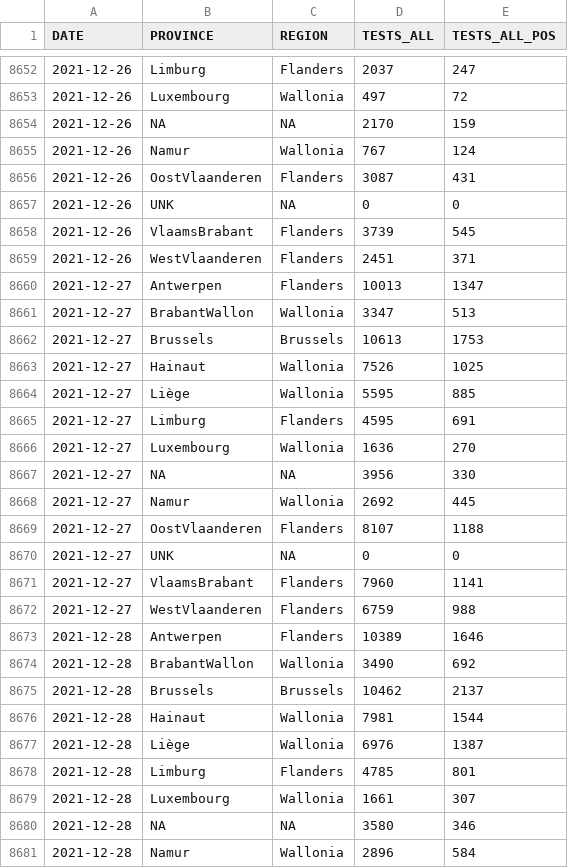
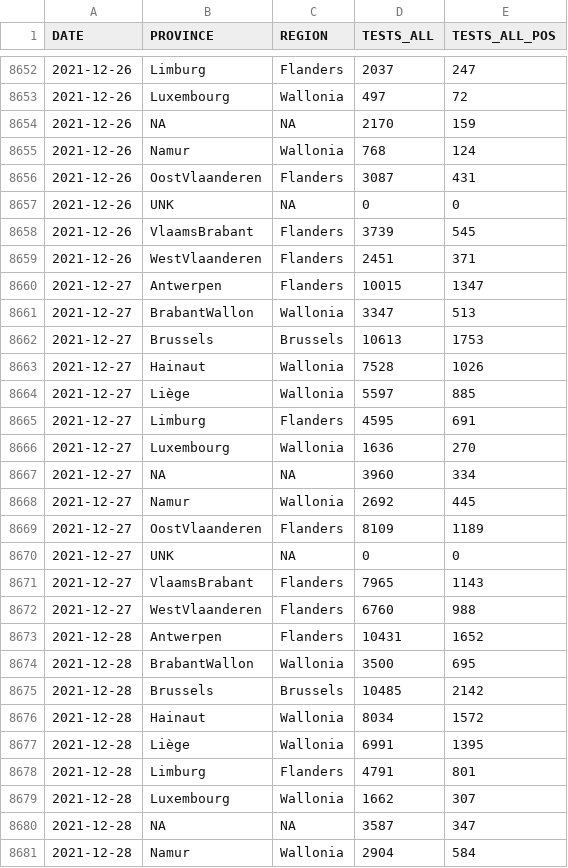
Before and after one commit to pdebuyl/coronavirus_notebooks, a CSV file: data/COVID19BE_tests.csv, drawn as a sheet; only a part is shown, gaps mark what is left out; the diff covers the shown part only.

```diff
--- a/data/COVID19BE_tests.csv
+++ b/data/COVID19BE_tests.csv
@@ -8654,3 +8654,3 @@
 2021-12-26,NA,NA,2170,159
-2021-12-26,"Namur","Wallonia",767,124
+2021-12-26,"Namur","Wallonia",768,124
 2021-12-26,"OostVlaanderen","Flanders",3087,431
@@ -8659,23 +8659,23 @@
 2021-12-26,"WestVlaanderen","Flanders",2451,371
-2021-12-27,"Antwerpen","Flanders",10013,1347
+2021-12-27,"Antwerpen","Flanders",10015,1347
 2021-12-27,"BrabantWallon","Wallonia",3347,513
 2021-12-27,"Brussels","Brussels",10613,1753
-2021-12-27,"Hainaut","Wallonia",7526,1025
-2021-12-27,"Liège","Wallonia",5595,885
+2021-12-27,"Hainaut","Wallonia",7528,1026
+2021-12-27,"Liège","Wallonia",5597,885
 2021-12-27,"Limburg","Flanders",4595,691
 2021-12-27,"Luxembourg","Wallonia",1636,270
-2021-12-27,NA,NA,3956,330
+2021-12-27,NA,NA,3960,334
 2021-12-27,"Namur","Wallonia",2692,445
-2021-12-27,"OostVlaanderen","Flanders",8107,1188
+2021-12-27,"OostVlaanderen","Flanders",8109,1189
 2021-12-27,"UNK",NA,0,0
-2021-12-27,"VlaamsBrabant","Flanders",7960,1141
-2021-12-27,"WestVlaanderen","Flanders",6759,988
-2021-12-28,"Antwerpen","Flanders",10389,1646
-2021-12-28,"BrabantWallon","Wallonia",3490,692
-2021-12-28,"Brussels","Brussels",10462,2137
-2021-12-28,"Hainaut","Wallonia",7981,1544
-2021-12-28,"Liège","Wallonia",6976,1387
-2021-12-28,"Limburg","Flanders",4785,801
-2021-12-28,"Luxembourg","Wallonia",1661,307
-2021-12-28,NA,NA,3580,346
-2021-12-28,"Namur","Wallonia",2896,584
+2021-12-27,"VlaamsBrabant","Flanders",7965,1143
+2021-12-27,"WestVlaanderen","Flanders",6760,988
+2021-12-28,"Antwerpen","Flanders",10431,1652
+2021-12-28,"BrabantWallon","Wallonia",3500,695
+2021-12-28,"Brussels","Brussels",10485,2142
+2021-12-28,"Hainaut","Wallonia",8034,1572
+2021-12-28,"Liège","Wallonia",6991,1395
+2021-12-28,"Limburg","Flanders",4791,801
+2021-12-28,"Luxembourg","Wallonia",1662,307
+2021-12-28,NA,NA,3587,347
+2021-12-28,"Namur","Wallonia",2904,584
```
Also changed, not shown: 13 added rows and 96 edited cells elsewhere in this file, data/COVID19BE_HOSP.csv, data/COVID19BE_MORT.csv.
